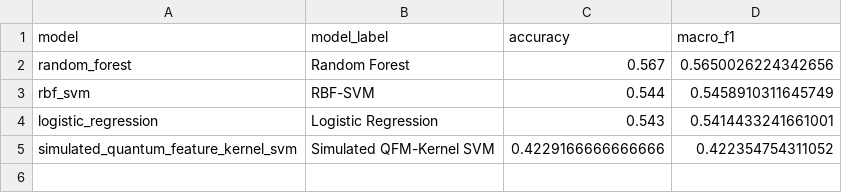
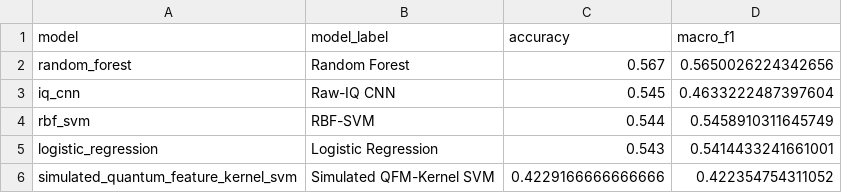
Before and after one commit to drsaikrishnathota1/quantum-ai-rf-signal-classification, a CSV file: manuscript_assets/tables/table_synthetic_clean_performance.csv, drawn as a sheet.

```diff
--- a/manuscript_assets/tables/table_synthetic_clean_performance.csv
+++ b/manuscript_assets/tables/table_synthetic_clean_performance.csv
@@ -2,2 +2,3 @@ model,model_label,accuracy,macro_f1
 random_forest,Random Forest,0.567,0.5650026224342656
+iq_cnn,Raw-IQ CNN,0.545,0.4633222487397604
 rbf_svm,RBF-SVM,0.544,0.5458910311645749
```
Also changed, not shown: manuscript_assets/tables/table_synthetic_robustness_drop.csv, manuscript_assets/tables/table_synthetic_robustness_metrics.csv, 31 other files.
